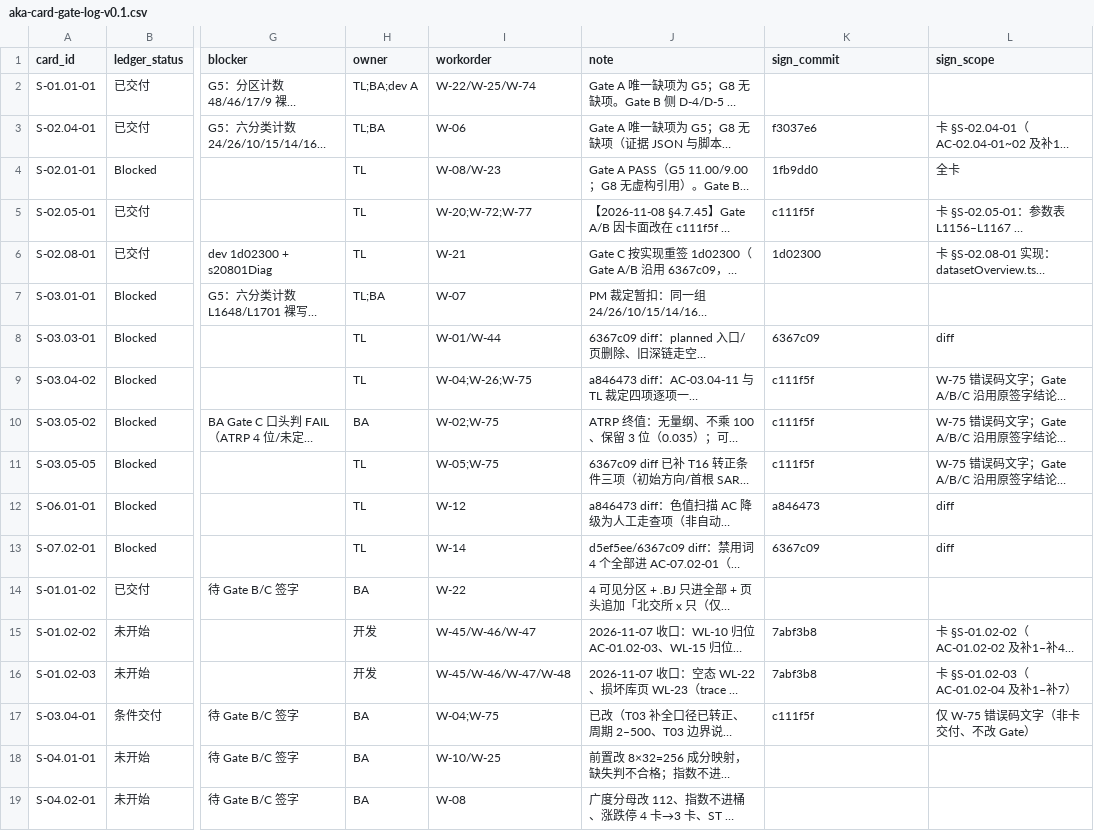
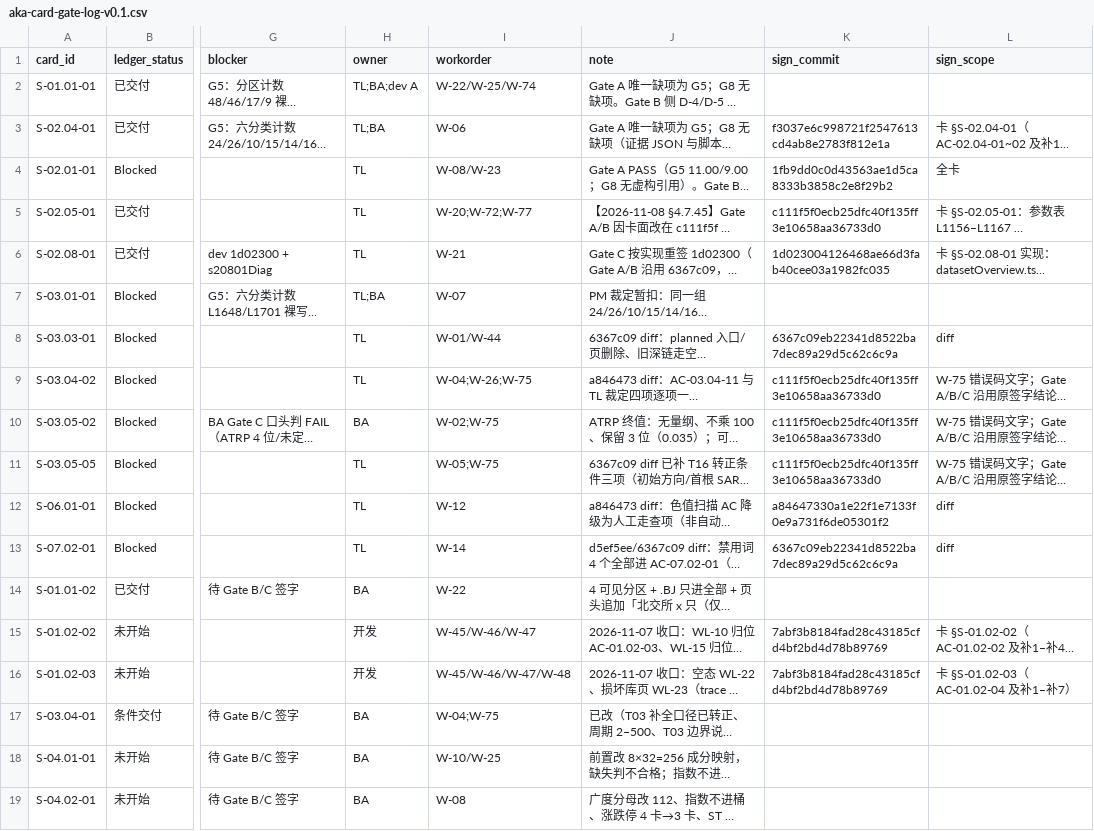
Before and after one commit to man-want-fly/aka, a CSV file: docs/qa/aka-card-gate-log-v0.1.csv, drawn as a sheet; only a part is shown, gaps mark what is left out; long unchanged cells end in …; the diff covers the shown part only; the diff names each change by its address in the sheet, - before the commit and + after, or states it on an @@ line.

Commit message:
gate-log 结构门禁；已签卡面改动必须申报失效
- verify_gate_log：12 列/枚举/必填/40 位可解析 SHA/Gate C 一致/与 verify:sign 对齐
- 逗号采用 RFC4180 引号，规范重序列化，未加引号即红
- 文字单不再写 sign_commit；短 SHA 补全；S-09.01-01 的 Gate B 签字移入 note
- verify_sign_impact：diff 分节现算已签卡，提交须带 Sign-Invalidates

```diff
--- a/docs/qa/aka-card-gate-log-v0.1.csv
+++ b/docs/qa/aka-card-gate-log-v0.1.csv
-K3 (sign_commit): f3037e6
+K3 (sign_commit): f3037e6c998721f2547613cd4ab8e2783f812e1a
-K4 (sign_commit): 1fb9dd0
+K4 (sign_commit): 1fb9dd0c0d43563ae1d5ca8333b3858c2e8f29b2
-K5 (sign_commit): c111f5f
+K5 (sign_commit): c111f5f0ecb25dfc40f135ff3e10658aa36733d0
-K6 (sign_commit): 1d02300
+K6 (sign_commit): 1d023004126468ae66d3fab40cee03a1982fc035
-K8 (sign_commit): 6367c09
+K8 (sign_commit): 6367c09eb22341d8522ba7dec89a29d5c62c6c9a
-K9:K11 (sign_commit): c111f5f
+K9:K11 (sign_commit): c111f5f0ecb25dfc40f135ff3e10658aa36733d0
-K12 (sign_commit): a846473
+K12 (sign_commit): a84647330a1e22f1e7133f0e9a731f6de05301f2
-K13 (sign_commit): 6367c09
+K13 (sign_commit): 6367c09eb22341d8522ba7dec89a29d5c62c6c9a
-K15:K16 (sign_commit): 7abf3b8
+K15:K16 (sign_commit): 7abf3b8184fad28c43185cfd4bf2bd4d78b89769
-K17 (sign_commit): c111f5f
+K17 (sign_commit): (empty)
-L17 (sign_scope): 仅 W-75 错误码文字（非卡交付、不改 Gate）
+L17 (sign_scope): (empty)
```
Also changed, not shown: 29 edited cells elsewhere in this file, 5 other files.
